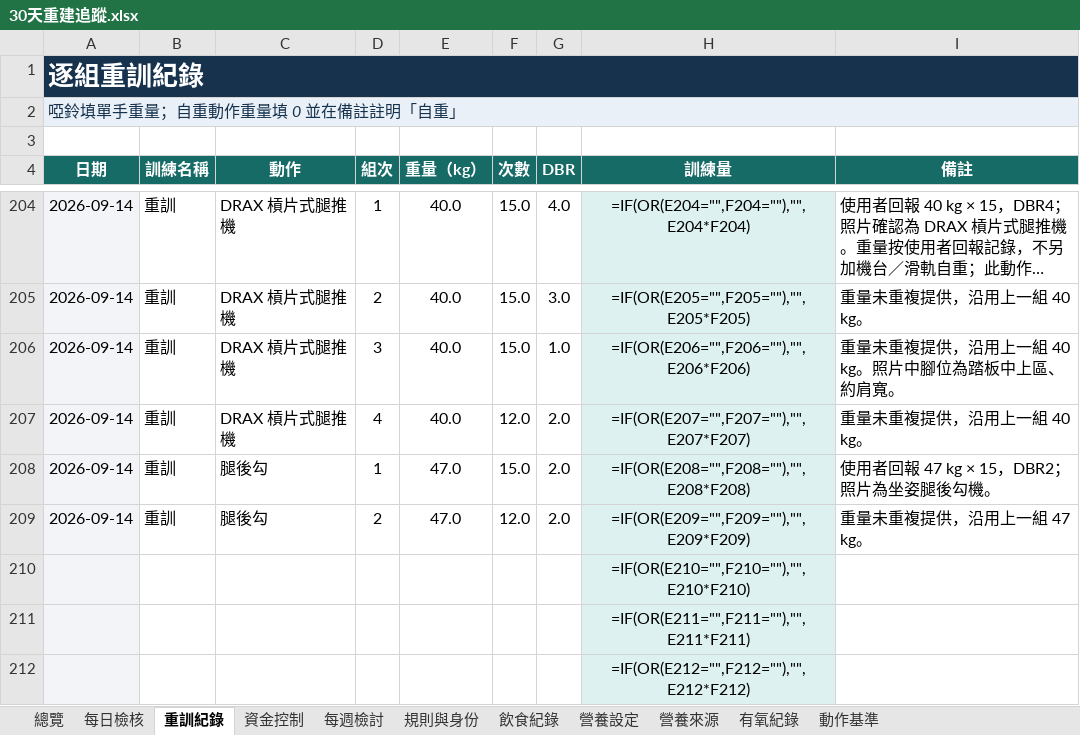
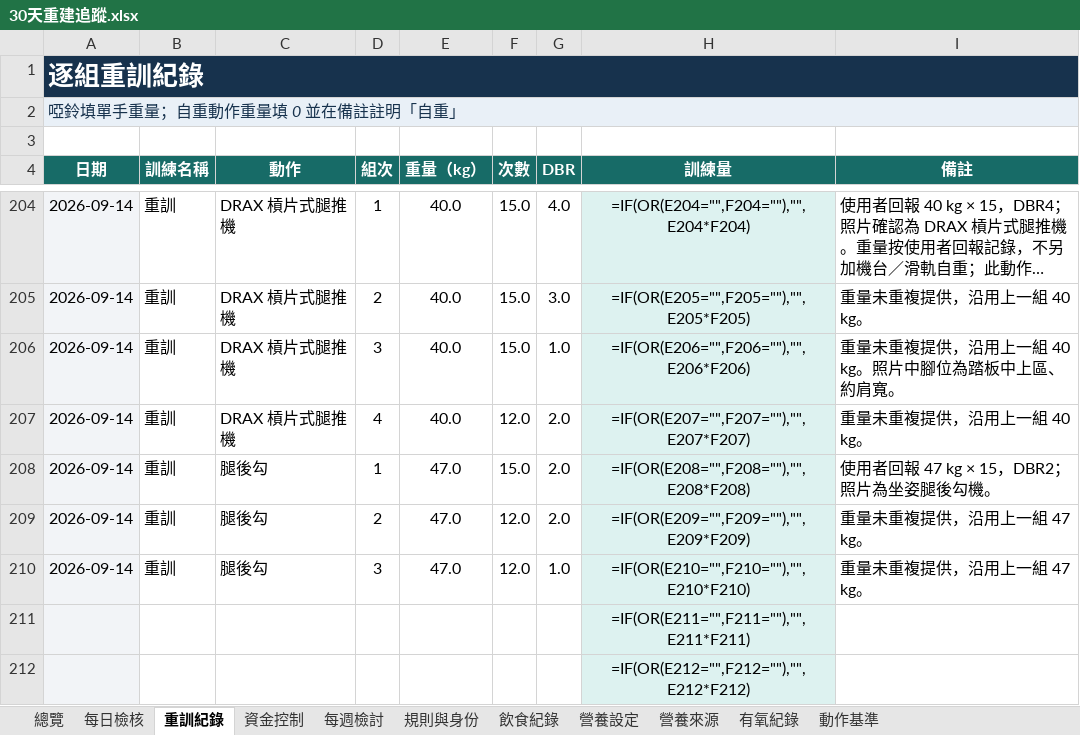
Before and after one commit to asadman1523/30-day-reset-tracker, an Excel workbook: 30天重建追蹤.xlsx, sheet 重訓紀錄, drawn as a sheet; only a part is shown, gaps mark what is left out; long unchanged cells end in …; values as stored, in another font and other column widths than the file's, no borders; formulas without a stored value are shown as written; removed rows and columns are numbered as before the commit, all else as after; the diff names each change by its address in the sheet, - before the commit and + after, or states it on an @@ line.

```diff
--- a/30天重建追蹤.xlsx (sheet 重訓紀錄)
+++ b/30天重建追蹤.xlsx (sheet 重訓紀錄)
-row 210:  |  |  |  |  |  |  | =IF(OR(E210="",F210=""),"",E210*F210)
+row 210: 2026-09-14 | 重訓 | 腿後勾 | 3 | 47.0 | 12.0 | 1.0 | =IF(OR(E210="",F210=""),"",E210*F210) | 重量未重複提供，沿用上一組 47 kg。
```
Also changed, not shown: sheet 動作基準, 4 other files.
